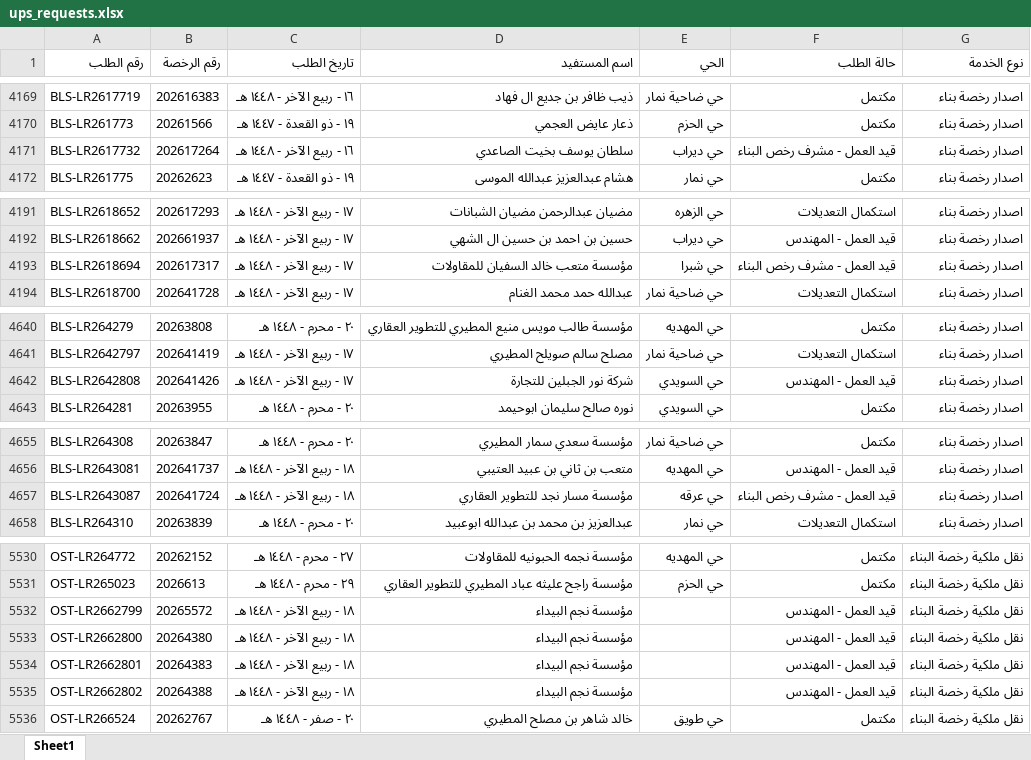
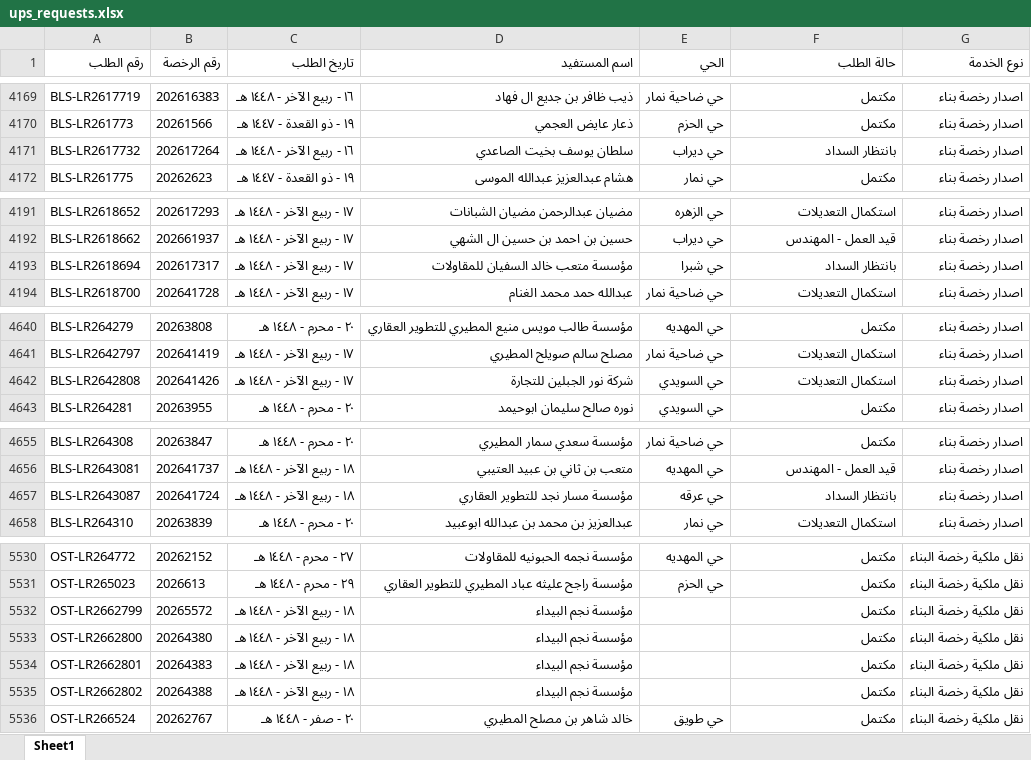
Before and after one commit to anafwest/rkhass-dashboard, an Excel workbook: ups_requests.xlsx, sheet Sheet1, drawn as a sheet; only a part is shown, gaps mark what is left out; values as stored, in another font and other column widths than the file's, no borders; the diff covers the shown part only; the diff names each change by its address in the sheet, - before the commit and + after, or states it on an @@ line.

Commit message:
update ups data 2026-09-30 11:30

```diff
--- a/ups_requests.xlsx (sheet Sheet1)
+++ b/ups_requests.xlsx (sheet Sheet1)
-F4171 (حالة الطلب): قيد العمل - مشرف رخص البناء
+F4171 (حالة الطلب): بانتظار السداد
-F4193 (حالة الطلب): قيد العمل - مشرف رخص البناء
+F4193 (حالة الطلب): بانتظار السداد
-F4642 (حالة الطلب): قيد العمل - المهندس
+F4642 (حالة الطلب): استكمال التعديلات
-F4657 (حالة الطلب): قيد العمل - مشرف رخص البناء
+F4657 (حالة الطلب): بانتظار السداد
-F5532:F5535 (حالة الطلب): قيد العمل - المهندس
+F5532:F5535 (حالة الطلب): مكتمل
```
Also changed, not shown: 1 edited cell elsewhere in this sheet, 4 other files.
